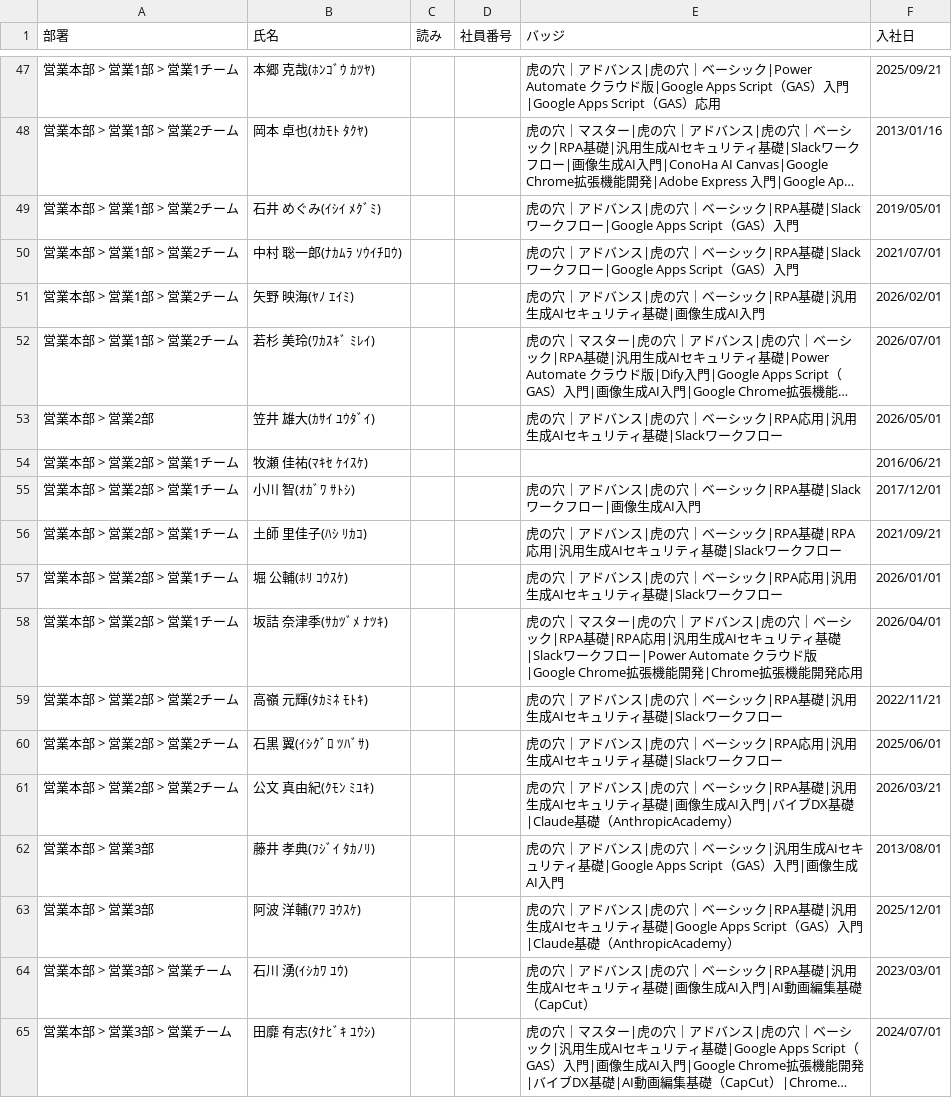
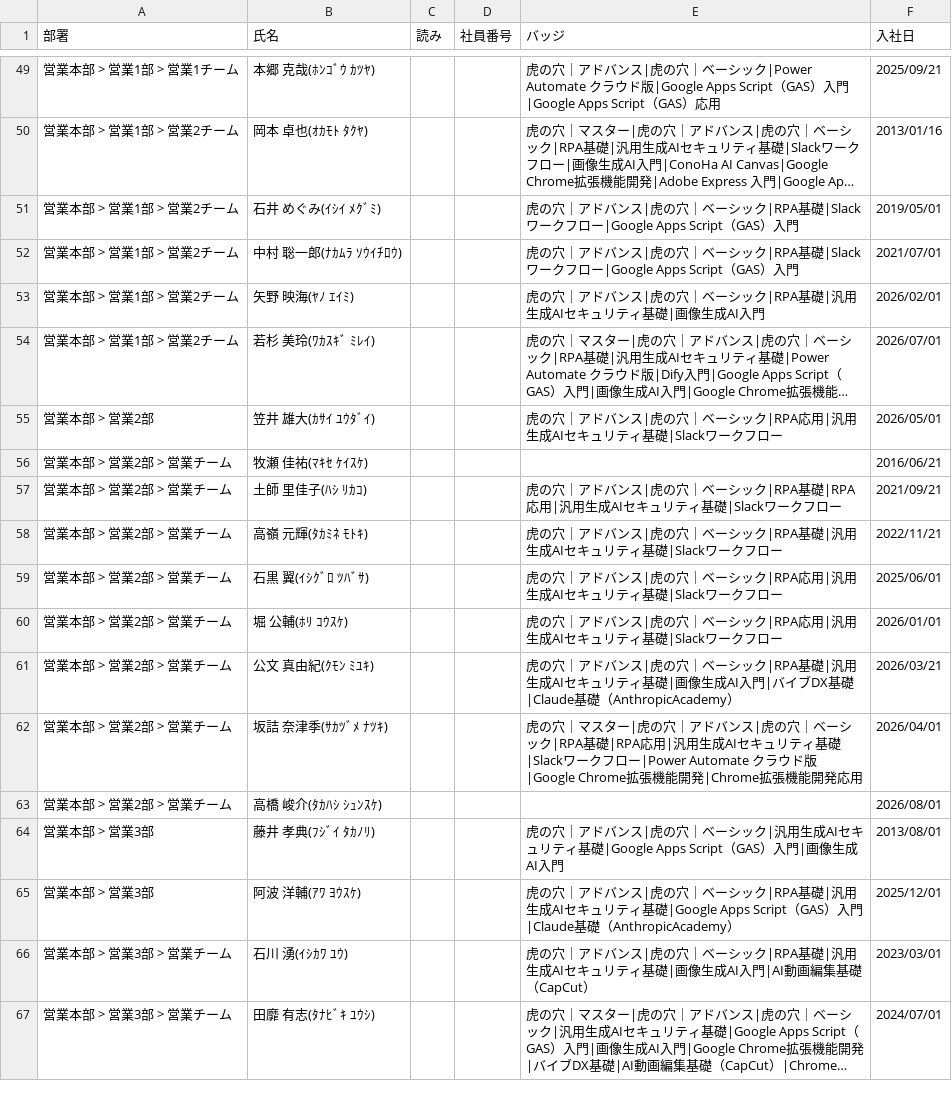
Before and after one commit to coty0322/badge-data, a CSV file: gmo_badges (13).csv, drawn as a sheet; only a part is shown, gaps mark what is left out; long unchanged cells end in …; the diff covers the shown part only.

Commit message:
バッジデータ更新 2026/8/28 10:22:34

```diff
--- a/gmo_badges (13).csv
+++ b/gmo_badges (13).csv
@@ -53,10 +55,10 @@
 "営業本部 > 営業2部","笠井 雄大(ｶｻｲ ﾕｳﾀﾞｲ)","","","虎の穴｜アドバンス|虎の穴｜ベーシック|RPA応用|汎用生成AIセキュリティ基礎|Slackワークフロー","2026/05/01"
-"営業本部 > 営業2部 > 営業1チーム","牧瀬 佳祐(ﾏｷｾ ｹｲｽｹ)","","","","2016/06/21"
-"営業本部 > 営業2部 > 営業1チーム","小川 智(ｵｶﾞﾜ ｻﾄｼ)","","","虎の穴｜アドバンス|虎の穴｜ベーシック|RPA基礎|Slackワークフロー|画像生成AI入門","2017/12/01"
-"営業本部 > 営業2部 > 営業1チーム","土師 里佳子(ﾊｼ ﾘｶｺ)","","","虎の穴｜アドバンス|虎の穴｜ベーシック|RPA基礎|RPA応用|汎用生成AIセキュリティ基礎|Slackワークフロー","2021/09/21"
-"営業本部 > 営業2部 > 営業1チーム","堀 公輔(ﾎﾘ ｺｳｽｹ)","","","虎の穴｜アドバンス|虎の穴｜ベーシック|RPA応用|汎用生成AIセキュリティ基礎|Slackワークフロー","2026/01/01"
-"営業本部 > 営業2部 > 営業1チーム","坂詰 奈津季(ｻｶﾂﾞﾒ ﾅﾂｷ)","","","虎の穴｜マスター|虎の穴｜アドバンス|虎の穴｜ベーシック|RPA基礎|RPA応用|汎用生成AIセキュリティ基礎|Slackワークフロー|Power Automate クラウド版|Google Chrome拡張機能開発|Chrome拡張機能開発応用","2026/04/01"
-"営業本部 > 営業2部 > 営業2チーム","高嶺 元輝(ﾀｶﾐﾈ ﾓﾄｷ)","","","虎の穴｜アドバンス|虎の穴｜ベーシック|RPA基礎|汎用生成AIセキュリティ基礎|Slackワークフロー","2022/11/21"
-"営業本部 > 営業2部 > 営業2チーム","石黒 翼(ｲｼｸﾞﾛ ﾂﾊﾞｻ)","","","虎の穴｜アドバンス|虎の穴｜ベーシック|RPA応用|汎用生成AIセキュリティ基礎|Slackワークフロー","2025/06/01"
-"営業本部 > 営業2部 > 営業2チーム","公文 真由紀(ｸﾓﾝ ﾐﾕｷ)","","","虎の穴｜アドバンス|虎の穴｜ベーシック|RPA基礎|汎用生成AIセキュリティ基礎|画像生成AI入門|バイブDX基礎|Claude基礎（AnthropicAcademy）","2026/03/21"
+"営業本部 > 営業2部 > 営業チーム","牧瀬 佳祐(ﾏｷｾ ｹｲｽｹ)","","","","2016/06/21"
+"営業本部 > 営業2部 > 営業チーム","土師 里佳子(ﾊｼ ﾘｶｺ)","","","虎の穴｜アドバンス|虎の穴｜ベーシック|RPA基礎|RPA応用|汎用生成AIセキュリティ基礎|Slackワークフロー","2021/09/21"
+"営業本部 > 営業2部 > 営業チーム","高嶺 元輝(ﾀｶﾐﾈ ﾓﾄｷ)","","","虎の穴｜アドバンス|虎の穴｜ベーシック|RPA基礎|汎用生成AIセキュリティ基礎|Slackワークフロー","2022/11/21"
+"営業本部 > 営業2部 > 営業チーム","石黒 翼(ｲｼｸﾞﾛ ﾂﾊﾞｻ)","","","虎の穴｜アドバンス|虎の穴｜ベーシック|RPA応用|汎用生成AIセキュリティ基礎|Slackワークフロー","2025/06/01"
+"営業本部 > 営業2部 > 営業チーム","堀 公輔(ﾎﾘ ｺｳｽｹ)","","","虎の穴｜アドバンス|虎の穴｜ベーシック|RPA応用|汎用生成AIセキュリティ基礎|Slackワークフロー","2026/01/01"
+"営業本部 > 営業2部 > 営業チーム","公文 真由紀(ｸﾓﾝ ﾐﾕｷ)","","","虎の穴｜アドバンス|虎の穴｜ベーシック|RPA基礎|汎用生成AIセキュリティ基礎|画像生成AI入門|バイブDX基礎|Claude基礎（AnthropicAcademy）","2026/03/21"
+"営業本部 > 営業2部 > 営業チーム","坂詰 奈津季(ｻｶﾂﾞﾒ ﾅﾂｷ)","","","虎の穴｜マスター|虎の穴｜アドバンス|虎の穴｜ベーシック|RPA基礎|RPA応用|汎用生成AIセキュリティ基礎|Slackワークフロー|Power Automate クラウド版|Google Chrome拡張機能開発|Chrome拡張機能開発応用","2026/04/01"
+"営業本部 > 営業2部 > 営業チーム","高橋 峻介(ﾀｶﾊｼ ｼｭﾝｽｹ)","","","","2026/08/01"
 "営業本部 > 営業3部","藤井 孝典(ﾌｼﾞｲ ﾀｶﾉﾘ)","","","虎の穴｜アドバンス|虎の穴｜ベーシック|汎用生成AIセキュリティ基礎|Google Apps Script（GAS）入門|画像生成AI入門","2013/08/01"
```
Also changed, not shown: 14 added rows, 14 removed rows and 20 edited cells elsewhere in this file.
